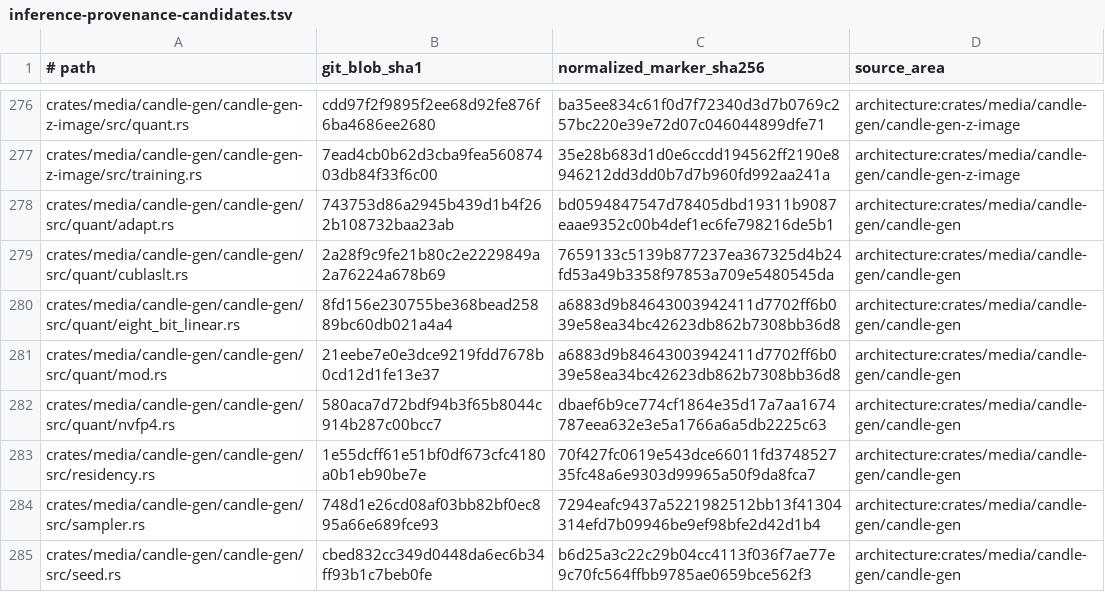
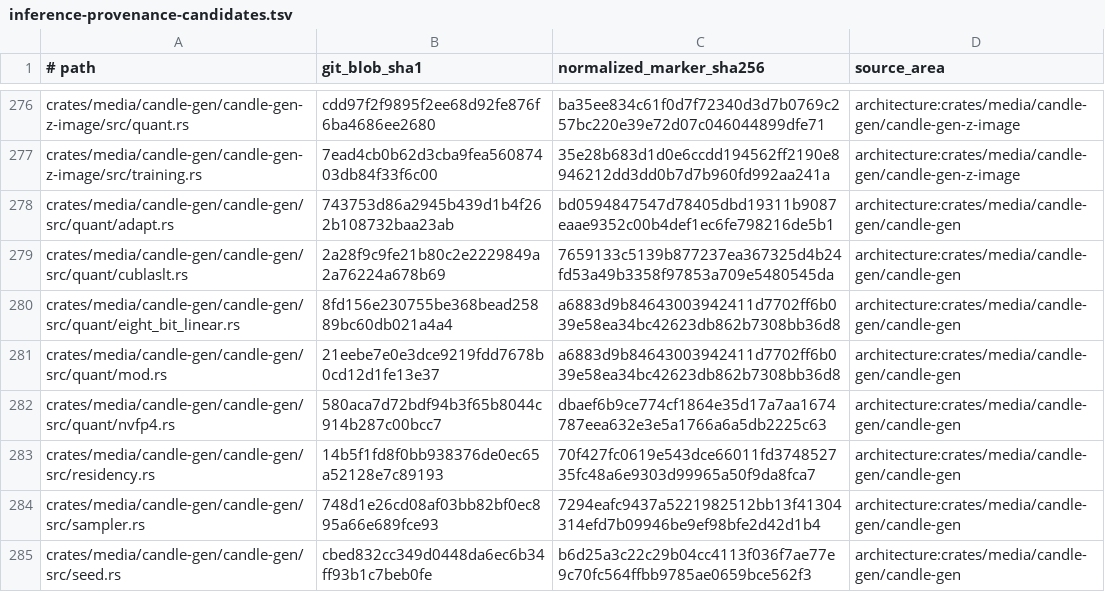
Before and after one commit to SceneWorks/SceneWorks, a TSV file: config/inference-provenance-candidates.tsv, drawn as a sheet; only a part is shown, gaps mark what is left out; the diff covers the shown part only.

```diff
--- a/config/inference-provenance-candidates.tsv
+++ b/config/inference-provenance-candidates.tsv
@@ -282,3 +282,3 @@ crates/media/candle-gen/candle-gen/src/quant/mod.rs	21eebe7e0e3dce9219fdd7678b0c
 crates/media/candle-gen/candle-gen/src/quant/nvfp4.rs	580aca7d72bdf94b3f65b8044c914b287c00bcc7	dbaef6b9ce774cf1864e35d17a7aa1674787eea632e3e5a1766a6a5db2225c63	architecture:crates/media/candle-gen/candle-gen
-crates/media/candle-gen/candle-gen/src/residency.rs	1e55dcff61e51bf0df673cfc4180a0b1eb90be7e	70f427fc0619e543dce66011fd374852735fc48a6e9303d99965a50f9da8fca7	architecture:crates/media/candle-gen/candle-gen
+crates/media/candle-gen/candle-gen/src/residency.rs	14b5f1fd8f0bb938376de0ec65a52128e7c89193	70f427fc0619e543dce66011fd374852735fc48a6e9303d99965a50f9da8fca7	architecture:crates/media/candle-gen/candle-gen
 crates/media/candle-gen/candle-gen/src/sampler.rs	748d1e26cd08af03bb82bf0ec895a66e689fce93	7294eafc9437a5221982512bb13f41304314efd7b09946be9ef98bfe2d42d1b4	architecture:crates/media/candle-gen/candle-gen
```
Also changed, not shown: 9 edited cells elsewhere in this file, 12 other files.
